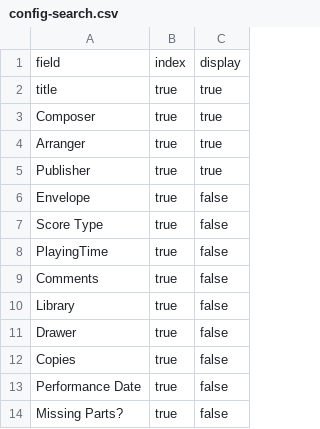
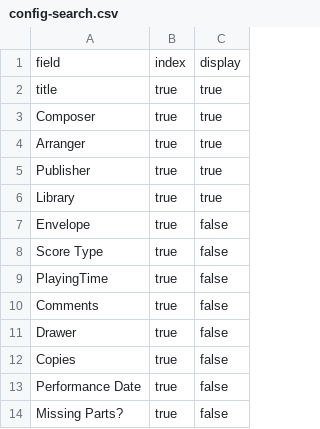
Before and after one commit to johnstonhorn/lhsom-sheetmusic-library, a CSV file: _data/config-search.csv, drawn as a sheet.

Commit message:
[feature] Add Ensemble Type (Library) field to search results display

```diff
--- a/_data/config-search.csv
+++ b/_data/config-search.csv
@@ -5,2 +5,3 @@ Arranger,true,true
 Publisher,true,true
+Library,true,true
 Envelope,true,false
@@ -9,3 +10,2 @@ PlayingTime,true,false
 Comments,true,false
-Library,true,false
 Drawer,true,false
```
